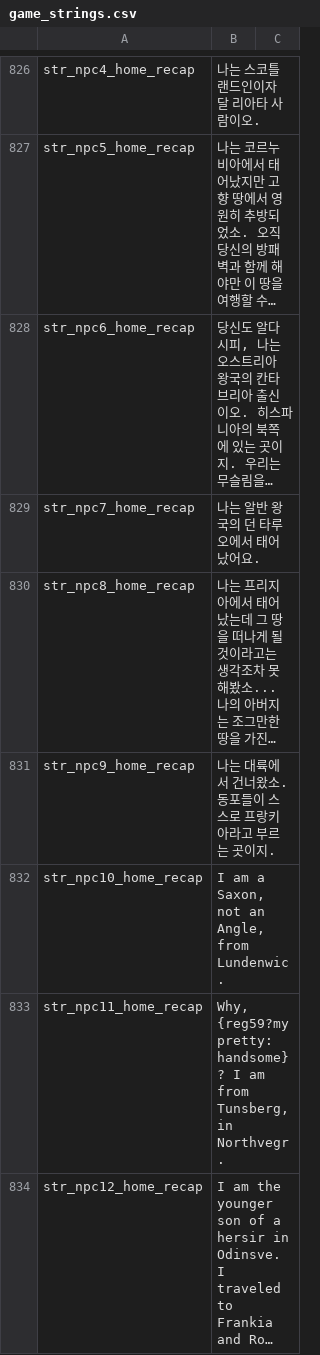
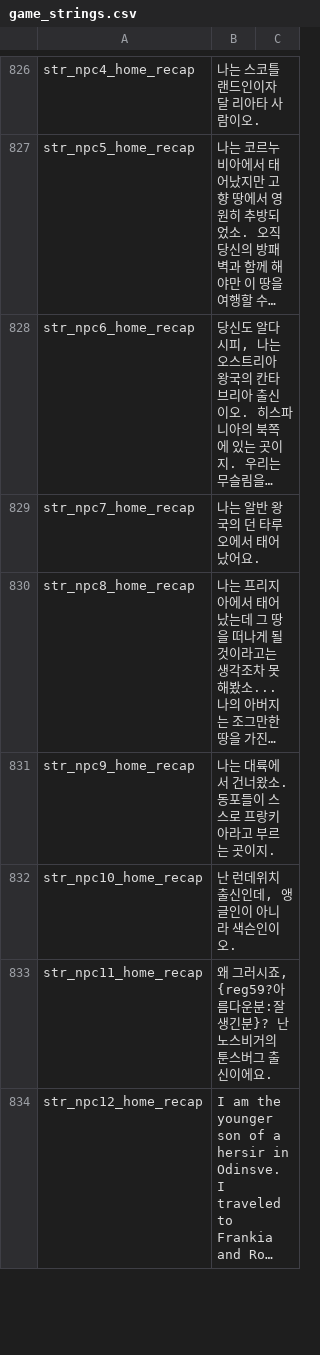
Before and after one commit to 21garam/MB_VikingConquest_R_Korean, a CSV file: languages/en/game_strings.csv, drawn as a sheet; only a part is shown, gaps mark what is left out; long unchanged cells end in …; the diff covers the shown part only; the diff names each change by its address in the sheet, - before the commit and + after, or states it on an @@ line.

Commit message:
고향 질문 번역
1. 고향 질문 번역

game_strings

```diff
--- a/languages/en/game_strings.csv
+++ b/languages/en/game_strings.csv
-B832: I am a Saxon, not an Angle, from Lundenwic.
+B832: 난 런데위치 출신인데, 앵글인이 아니라 색슨인이오.
-B833: Why, {reg59?my pretty:handsome}? I am from Tunsberg, in Northvegr.
+B833: 왜 그러시죠, {reg59?아름다운분:잘 생긴분}? 난 노스비거의 툰스버그 출신이에요.
```
Also changed, not shown: 3 edited cells elsewhere in this file.
